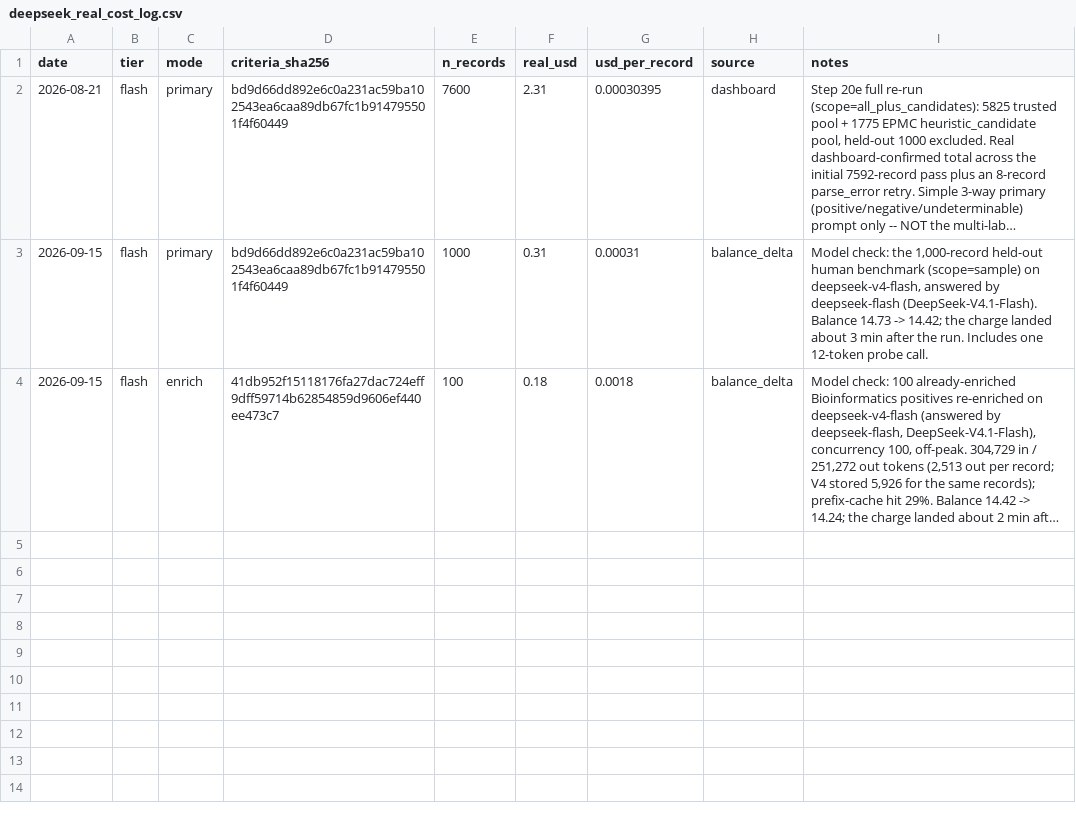
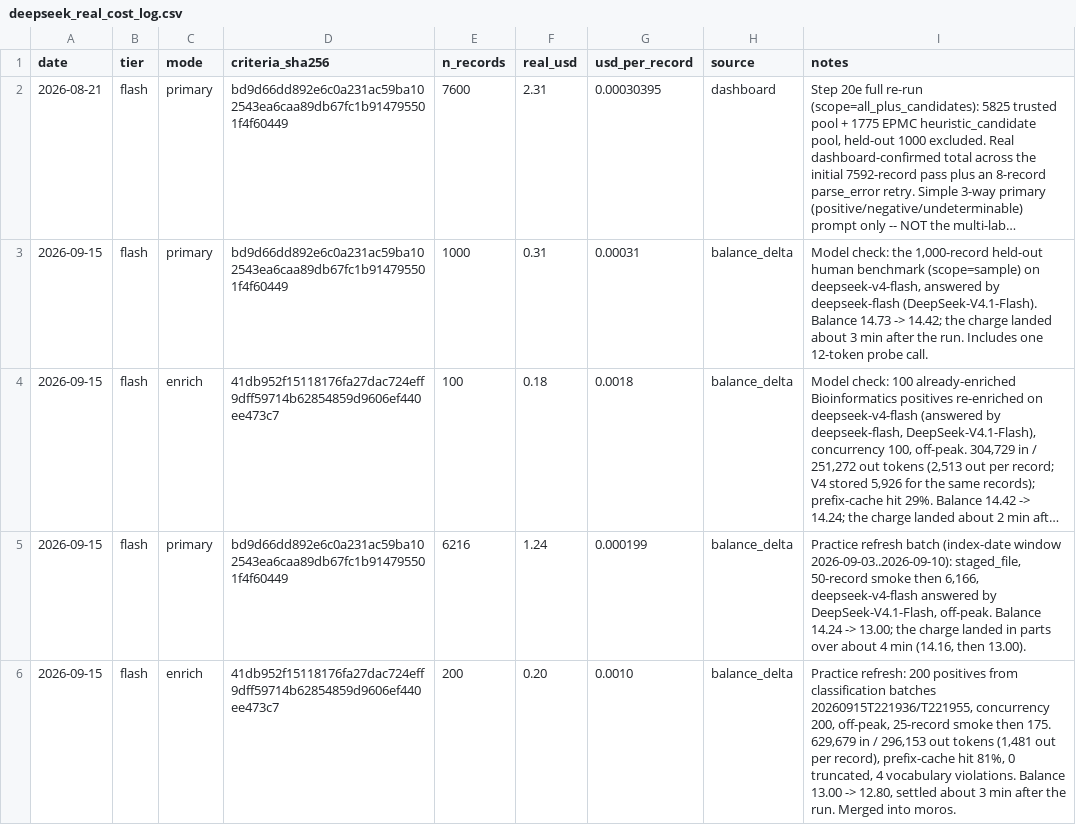
Before and after one commit to BioComputingUP/dome-ml-observatory-triage, a CSV file: data/processed/cost_estimates/deepseek_real_cost_log.csv, drawn as a sheet; long unchanged cells end in …; the diff names each change by its address in the sheet, - before the commit and + after, or states it on an @@ line.

```diff
--- a/data/processed/cost_estimates/deepseek_real_cost_log.csv
+++ b/data/processed/cost_estimates/deepseek_real_cost_log.csv
+row 5: 2026-09-15 | flash | primary | bd9d66dd892e6c0a231ac59ba102543ea6caa89db67fc1b914795501f4f60449 | 6216 | 1.24 | 0.000199 | balance_delta | Practice refresh batch (index-date window 2026-09-03..2026-09-10): staged_file, 50-record smoke then 6,166, deepseek-v4-flash answered by DeepSeek-V4.1-Flash, off-peak. Balance 14.24 -> 13.00; the charge landed in parts over about 4 min (14.16, then 13.00).
+row 6: 2026-09-15 | flash | enrich | 41db952f15118176fa27dac724eff9dff59714b62854859d9606ef440ee473c7 | 200 | 0.20 | 0.0010 | balance_delta | Practice refresh: 200 positives from classification batches 20260915T221936/T221955, concurrency 200, off-peak, 25-record smoke then 175. 629,679 in / 296,153 out tokens (1,481 out per record), prefix-cache hit 81%, 0 truncated, 4 vocabulary violations. Balance 13.00 -> 12.80, settled about 3 min after the run. Merged into moros.
```
Also changed, not shown: data/processed/deepseek_second_curator_spend_log.csv, 5 other files.
